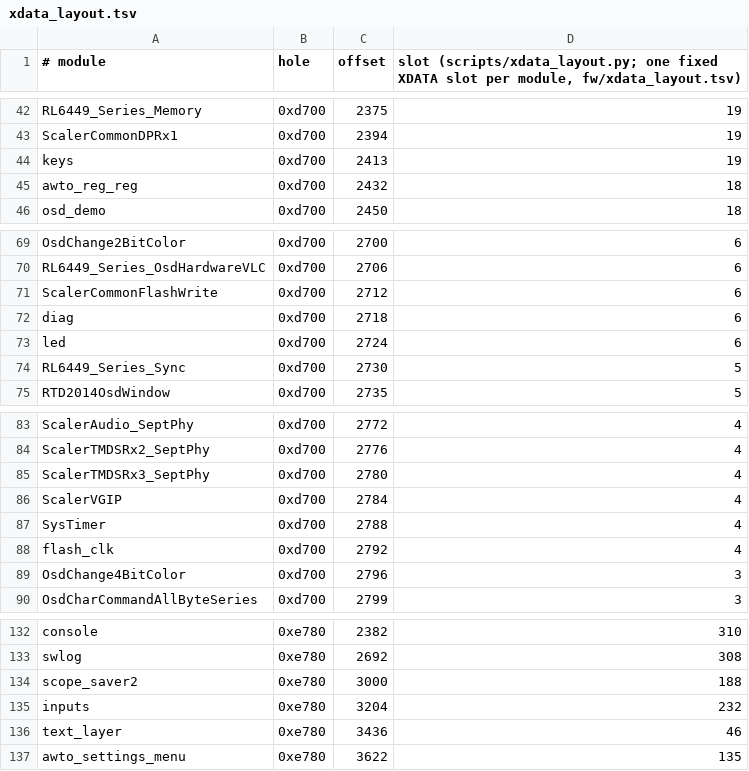
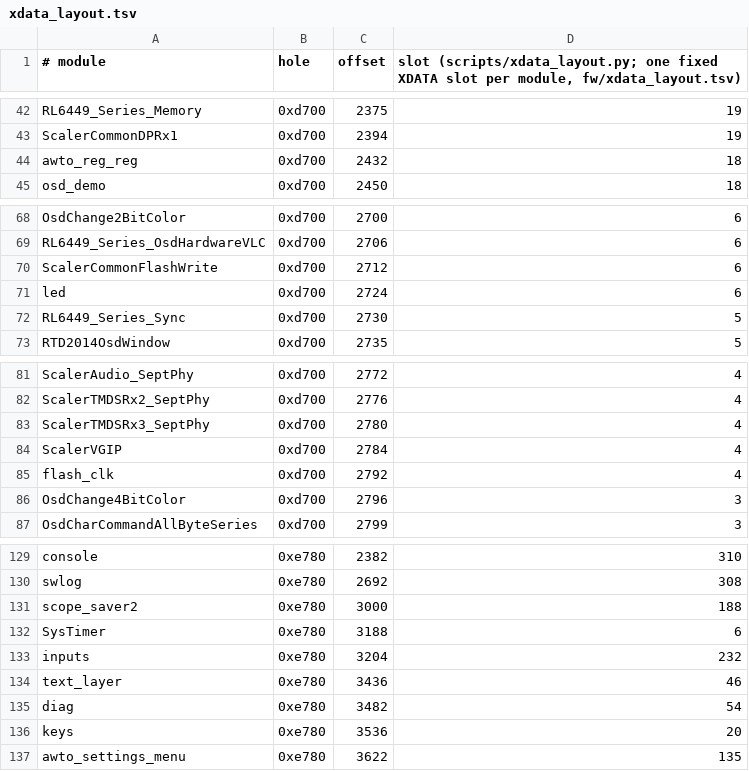
Before and after one commit to awto-au/awto-ddc, a TSV file: fw/xdata_layout.tsv, drawn as a sheet; only a part is shown, gaps mark what is left out; removed rows and columns are numbered as before the commit, all else as after; the diff names each change by its address in the sheet, - before the commit and + after, or states it on an @@ line.

```diff
--- a/fw/xdata_layout.tsv
+++ b/fw/xdata_layout.tsv
-row 44: keys | 0xd700 | 2413 | 19
-row 72: diag | 0xd700 | 2718 | 6
-row 87: SysTimer | 0xd700 | 2788 | 4
+row 132: SysTimer | 0xe780 | 3188 | 6
+row 135: diag | 0xe780 | 3482 | 54
+row 136: keys | 0xe780 | 3536 | 20
```
Also changed, not shown: fw/bank_layout.tsv, 2 other files.
